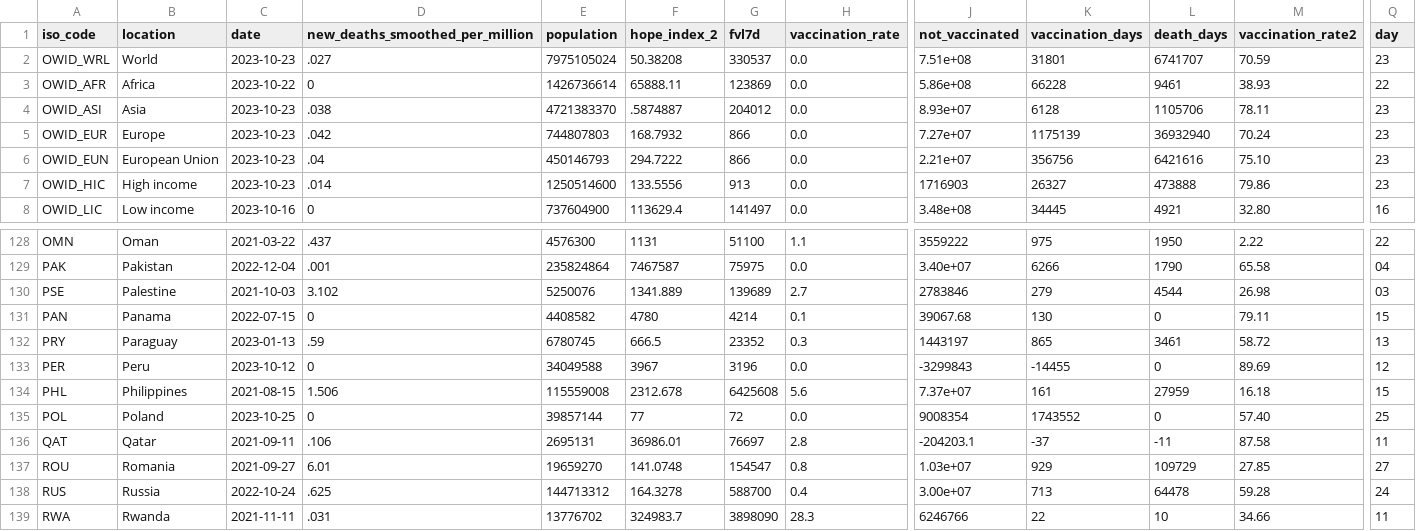
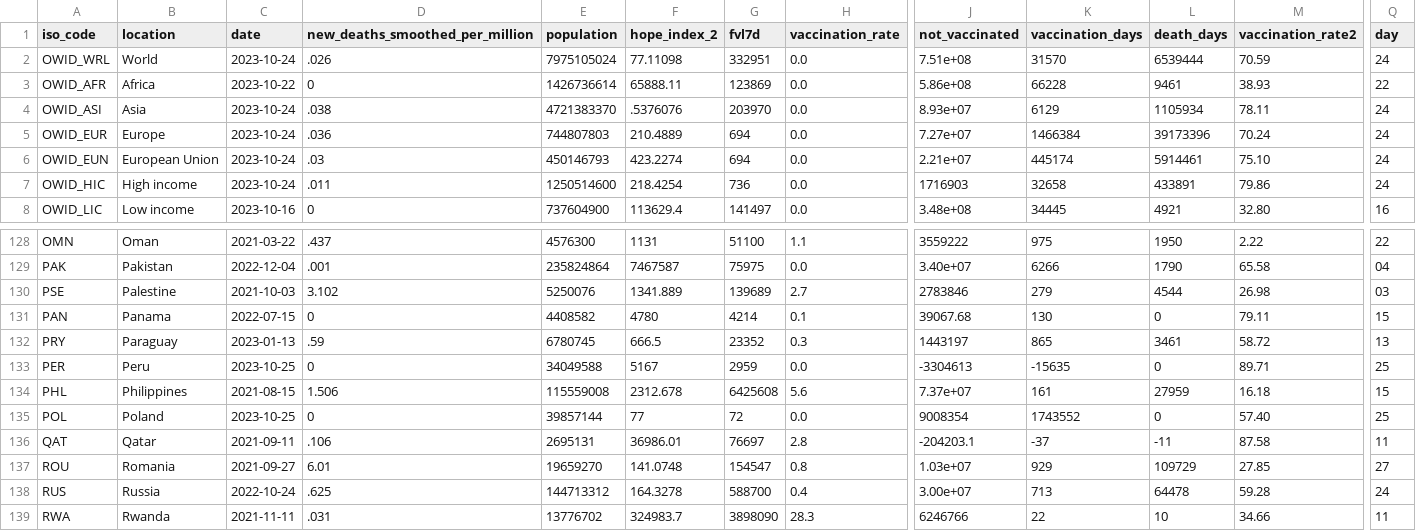
Before and after one commit to jonathanold/jonathanold.github.io, a CSV file: docs/otherdata/covid.csv, drawn as a sheet; only a part is shown, gaps mark what is left out; the diff covers the shown part only; the diff names each change by its address in the sheet, - before the commit and + after, or states it on an @@ line.

```diff
--- a/docs/otherdata/covid.csv
+++ b/docs/otherdata/covid.csv
-C2 (date): 2023-10-23
+C2 (date): 2023-10-24
-D2 (new_deaths_smoothed_per_million): .027
+D2 (new_deaths_smoothed_per_million): .026
-F2 (hope_index_2): 50.38208
+F2 (hope_index_2): 77.11098
-G2 (fvl7d): 330537
+G2 (fvl7d): 332951
-K2 (vaccination_days): 31801
+K2 (vaccination_days): 31570
-L2 (death_days): 6741707
+L2 (death_days): 6539444
-Q2 (day): 23
+Q2 (day): 24
-C4:C7 (date): 2023-10-23
+C4:C7 (date): 2023-10-24
-F4 (hope_index_2): .5874887
+F4 (hope_index_2): .5376076
-G4 (fvl7d): 204012
+G4 (fvl7d): 203970
-K4 (vaccination_days): 6128
+K4 (vaccination_days): 6129
-L4 (death_days): 1105706
+L4 (death_days): 1105934
-Q4:Q7 (day): 23
+Q4:Q7 (day): 24
-D5 (new_deaths_smoothed_per_million): .042
+D5 (new_deaths_smoothed_per_million): .036
-F5 (hope_index_2): 168.7932
+F5 (hope_index_2): 210.4889
-G5:G6 (fvl7d): 866
+G5:G6 (fvl7d): 694
-K5 (vaccination_days): 1175139
+K5 (vaccination_days): 1466384
-L5 (death_days): 36932940
+L5 (death_days): 39173396
-D6 (new_deaths_smoothed_per_million): .04
+D6 (new_deaths_smoothed_per_million): .03
-F6 (hope_index_2): 294.7222
+F6 (hope_index_2): 423.2274
-K6 (vaccination_days): 356756
+K6 (vaccination_days): 445174
-L6 (death_days): 6421616
+L6 (death_days): 5914461
-D7 (new_deaths_smoothed_per_million): .014
+D7 (new_deaths_smoothed_per_million): .011
-F7 (hope_index_2): 133.5556
+F7 (hope_index_2): 218.4254
-G7 (fvl7d): 913
+G7 (fvl7d): 736
-K7 (vaccination_days): 26327
+K7 (vaccination_days): 32658
-L7 (death_days): 473888
+L7 (death_days): 433891
-C133 (date): 2023-10-12
+C133 (date): 2023-10-25
-F133 (hope_index_2): 3967
+F133 (hope_index_2): 5167
-G133 (fvl7d): 3196
+G133 (fvl7d): 2959
-J133 (not_vaccinated): -3299843
+J133 (not_vaccinated): -3304613
-K133 (vaccination_days): -14455
+K133 (vaccination_days): -15635
-M133 (vaccination_rate2): 89.69
+M133 (vaccination_rate2): 89.71
-Q133 (day): 12
+Q133 (day): 25
```
Also changed, not shown: 24 edited cells elsewhere in this file, static/otherdata/covid.csv.
